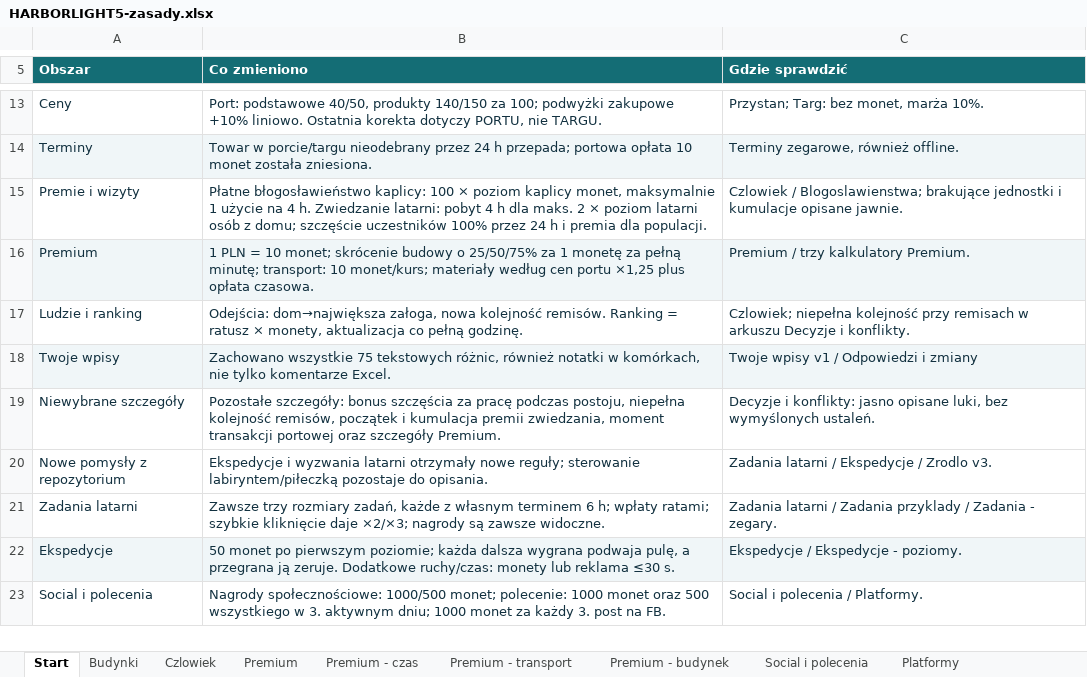
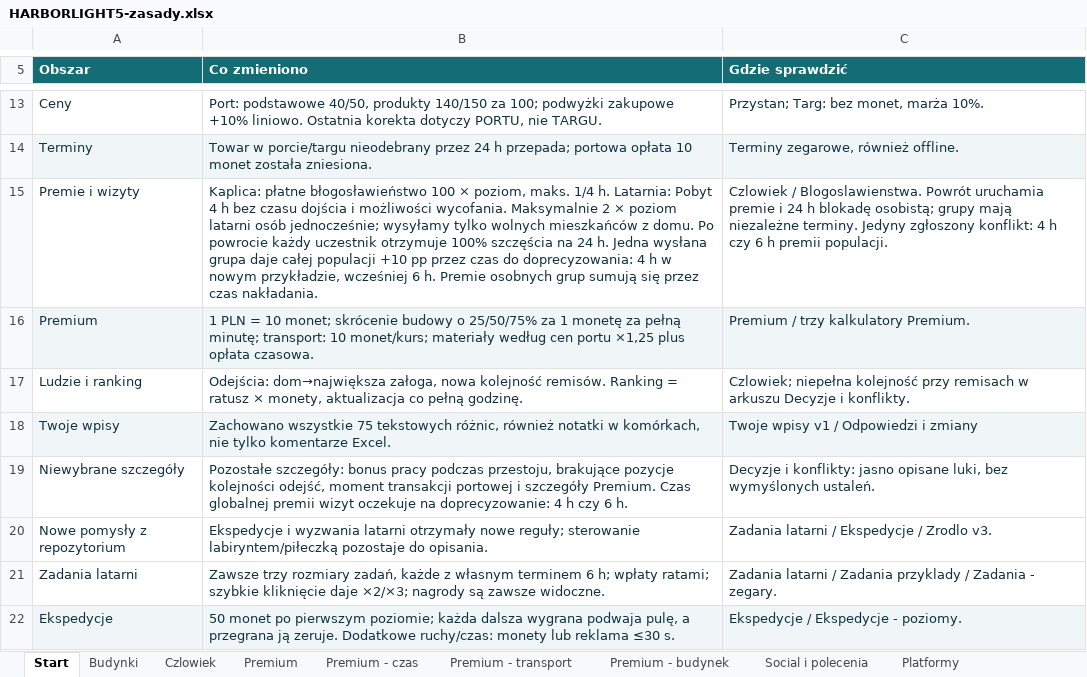
Before and after one commit to ksobczak321-oss/gra, an Excel workbook: docs/arkusze/HARBORLIGHT5-zasady.xlsx, sheet Start, drawn as a sheet; only a part is shown, gaps mark what is left out; the shorter side is filled out with more unchanged rows; values as stored, in another font and other column widths than the file's, no borders; charts and pictures not drawn; the diff names each change by its address in the sheet, - before the commit and + after, or states it on an @@ line.

```diff
--- a/docs/arkusze/HARBORLIGHT5-zasady.xlsx (sheet Start)
+++ b/docs/arkusze/HARBORLIGHT5-zasady.xlsx (sheet Start)
-B15 (Co zmieniono): Płatne błogosławieństwo kaplicy: 100 × poziom kaplicy monet, maksymalnie 1 użycie na 4 h. Zwiedzanie latarni: pobyt 4 h dla maks. 2 × poziom latarni osób z domu; szczęście uczestników 100% przez 24 h i premia dla populacji.
+B15 (Co zmieniono): Kaplica: płatne błogosławieństwo 100 × poziom, maks. 1/4 h. Latarnia: Pobyt 4 h bez czasu dojścia i możliwości wycofania. Maksymalnie 2 × poziom latarni osób jednocześnie; wysyłamy tylko wolnych mieszkańców z domu. Po powrocie każdy uczestnik otrzymuje 100% szczęścia na 24 h. Jedna wysłana grupa daje całej populacji +10 pp przez czas do doprecyzowania: 4 h w nowym przykładzie, wcześniej 6 h. Premie osobnych grup sumują się przez czas nakładania.
-C15 (Gdzie sprawdzić): Czlowiek / Blogoslawienstwa; brakujące jednostki i kumulacje opisane jawnie.
+C15 (Gdzie sprawdzić): Czlowiek / Blogoslawienstwa. Powrót uruchamia premie i 24 h blokadę osobistą; grupy mają niezależne terminy. Jedyny zgłoszony konflikt: 4 h czy 6 h premii populacji.
-B19 (Co zmieniono): …szczegóły: bonus szczęścia za pracę podczas postoju, niepełna kolejność remisów, początek i kumulacja premii zwiedzania, moment transakcji portowej oraz szczegóły Premium.
+B19 (Co zmieniono): …szczegóły: bonus pracy podczas przestoju, brakujące pozycje kolejności odejść, moment transakcji portowej i szczegóły Premium. Czas globalnej premii wizyt oczekuje na doprecyzowanie: 4 h czy 6 h.
```
Also changed, not shown: sheet Ustalenia - uwagi, sheet Premium, sheet Czlowiek, sheet Decyzje i konflikty, sheet Blogoslawienstwa, sheet Budynki, 2 more sheets, 1 other file.
